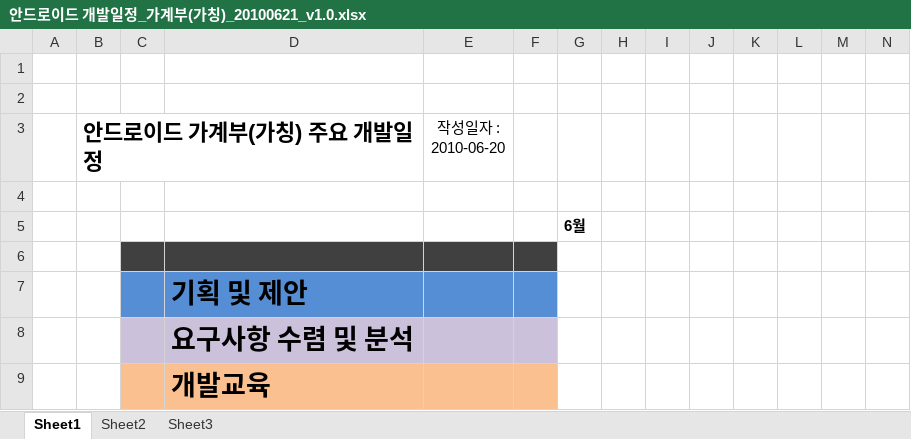
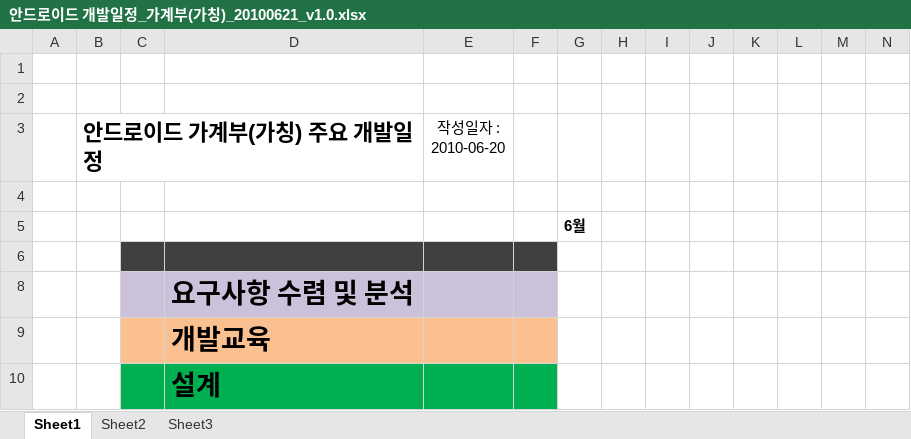
Before and after one commit to limjunghoon/fmfinance, an Excel workbook: trunk/DOC/Schedule/안드로이드 개발일정_가계부(가칭)_20100621_v1.0.xlsx, sheet Sheet1, drawn as a sheet; only a part is shown; the shorter side is filled out with more unchanged rows; values as stored, in another font and other column widths than the file's, no borders; charts and pictures not drawn; rows hold the shown columns only; the diff names each change by its address in the sheet, - before the commit and + after, or states it on an @@ line.

```diff
--- a/trunk/DOC/Schedule/안드로이드 개발일정_가계부(가칭)_20100621_v1.0.xlsx (sheet Sheet1)
+++ b/trunk/DOC/Schedule/안드로이드 개발일정_가계부(가칭)_20100621_v1.0.xlsx (sheet Sheet1)
@@ row 7 hidden:  |  |  | 기획 및 제안 @@
```
